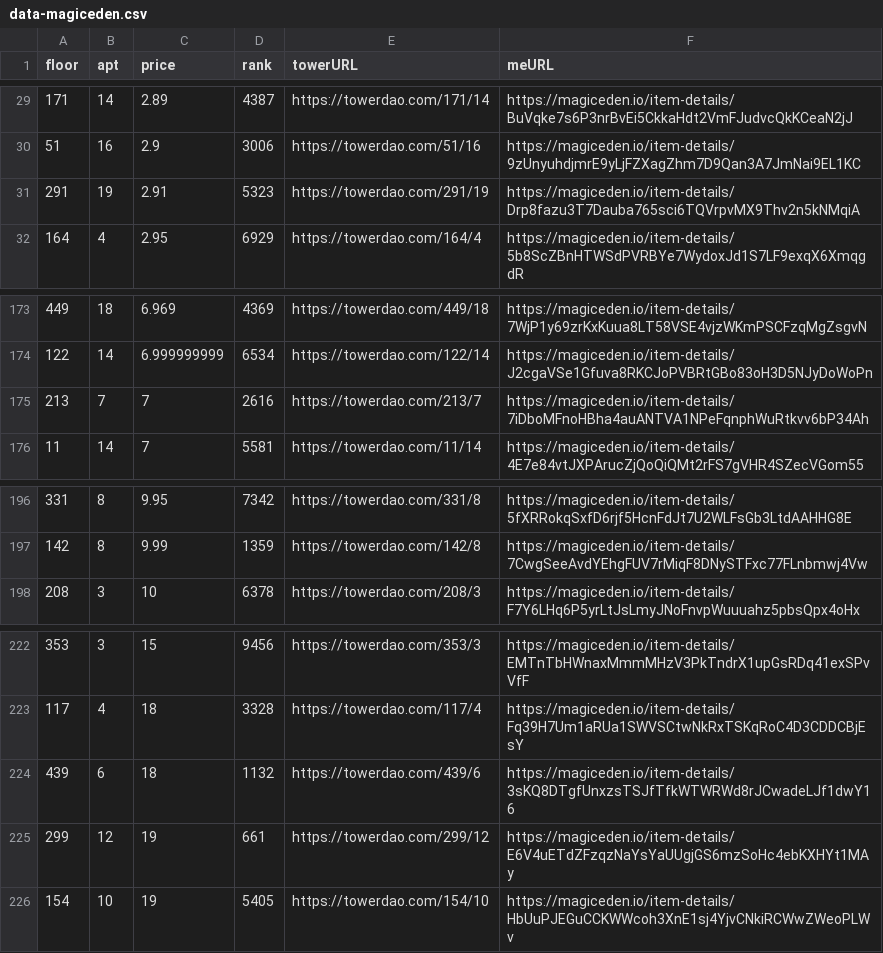
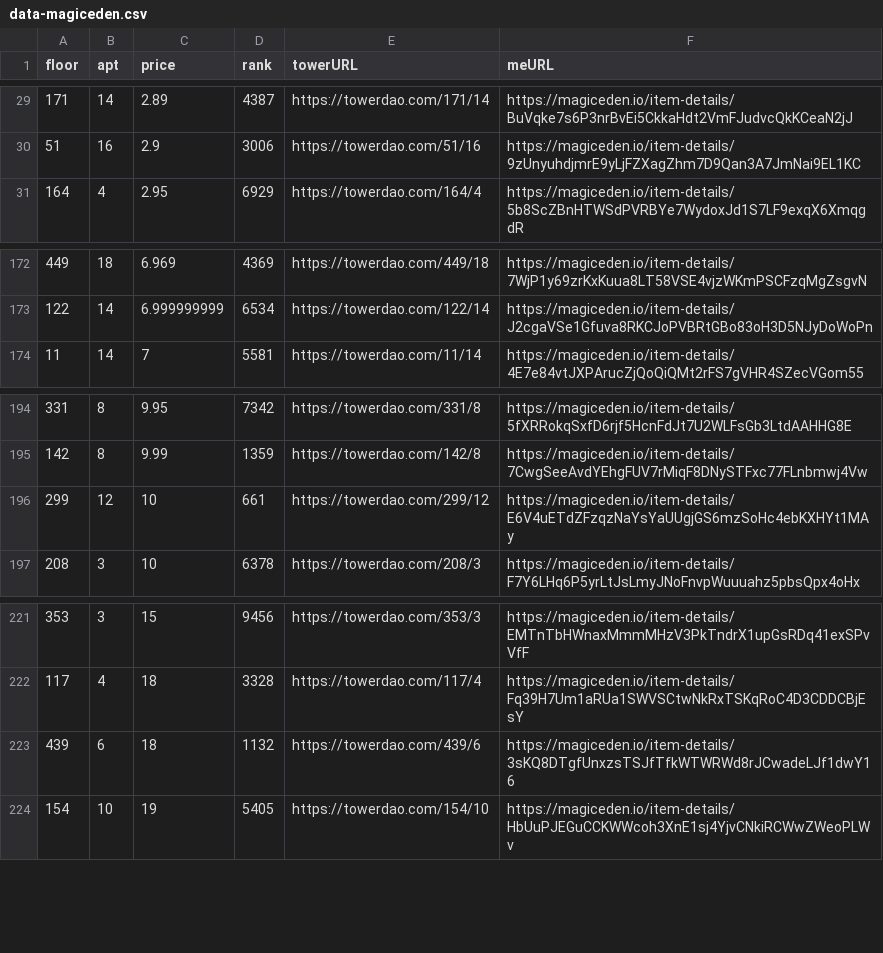
Before and after one commit to braposo/thetower-monitor, a CSV file: data-magiceden.csv, drawn as a sheet; only a part is shown, gaps mark what is left out.

Commit message:
Flat: latest data (2021-11-05T05:16:20.985Z) {   "date": "2021-11-05T05:16:20.985Z",   "files": [     {       "name": "data-magiceden.csv",       "deltaBytes": -245,       "source": "https://api-mainnet.magiceden.io/rpc/getListedNFTsByQuery?q=%7B%22%24match%22%3A%7B%22collectionSymbol%22%3A%22the_tower%22%7D%2C%22%24sort%22%3A%7B%22takerAmount%22%3A1%2C%22createdAt%22%3A-1%7D%7D"     },     {       "name": "top-picks-magiceden.csv",       "deltaBytes": 1,       "source": "https://api-mainnet.magiceden.io/rpc/getListedNFTsByQuery?q=%7B%22%24match%22%3A%7B%22collectionSymbol%22%3A%22the_tower%22%7D%2C%22%24sort%22%3A%7B%22takerAmount%22%3A1%2C%22createdAt%22%3A-1%7D%7D"     },     {       "name": "data-solanart.csv",       "deltaBytes": -2,       "source": "https://qzlsklfacc.medianetwork.cloud/nft_for_sale?collection=thetower"     }   ] }

```diff
--- a/data-magiceden.csv
+++ b/data-magiceden.csv
@@ -30,3 +30,2 @@ floor,apt,price,rank,towerURL,meURL
 51,16,2.9,3006,https://towerdao.com/51/16,https://magiceden.io/item-details/9zUnyuhdjmrE9yLjFZXagZhm7D9Qan3A7JmNai9EL1KC
-291,19,2.91,5323,https://towerdao.com/291/19,https://magiceden.io/item-details/Drp8fazu3T7Dauba765sci6TQVrpvMX9Thv2n5kNMqiA
 164,4,2.95,6929,https://towerdao.com/164/4,https://magiceden.io/item-details/5b8ScZBnHTWSdPVRBYe7WydoxJd1S7LF9exqX6XmqgdR
@@ -174,3 +173,2 @@ floor,apt,price,rank,towerURL,meURL
 122,14,6.999999999,6534,https://towerdao.com/122/14,https://magiceden.io/item-details/J2cgaVSe1Gfuva8RKCJoPVBRtGBo83oH3D5NJyDoWoPn
-213,7,7,2616,https://towerdao.com/213/7,https://magiceden.io/item-details/7iDboMFnoHBha4auANTVA1NPeFqnphWuRtkvv6bP34Ah
 11,14,7,5581,https://towerdao.com/11/14,https://magiceden.io/item-details/4E7e84vtJXPArucZjQoQiQMt2rFS7gVHR4SZecVGom55
@@ -197,2 +195,3 @@ floor,apt,price,rank,towerURL,meURL
 142,8,9.99,1359,https://towerdao.com/142/8,https://magiceden.io/item-details/7CwgSeeAvdYEhgFUV7rMiqF8DNySTFxc77FLnbmwj4Vw
+299,12,10,661,https://towerdao.com/299/12,https://magiceden.io/item-details/E6V4uETdZFzqzNaYsYaUUgjGS6mzSoHc4ebKXHYt1MAy
 208,3,10,6378,https://towerdao.com/208/3,https://magiceden.io/item-details/F7Y6LHq6P5yrLtJsLmyJNoFnvpWuuuahz5pbsQpx4oHx
@@ -224,3 +223,2 @@ floor,apt,price,rank,towerURL,meURL
 439,6,18,1132,https://towerdao.com/439/6,https://magiceden.io/item-details/3sKQ8DTgfUnxzsTSJfTfkWTWRWd8rJCwadeLJf1dwY16
-299,12,19,661,https://towerdao.com/299/12,https://magiceden.io/item-details/E6V4uETdZFzqzNaYsYaUUgjGS6mzSoHc4ebKXHYt1MAy
 154,10,19,5405,https://towerdao.com/154/10,https://magiceden.io/item-details/HbUuPJEGuCCKWWcoh3XnE1sj4YjvCNkiRCWwZWeoPLWv
```
Also changed, not shown: data-solanart.csv, top-picks-magiceden.csv.
